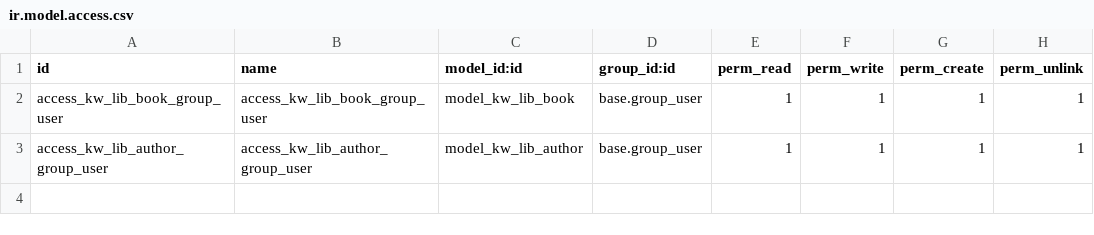
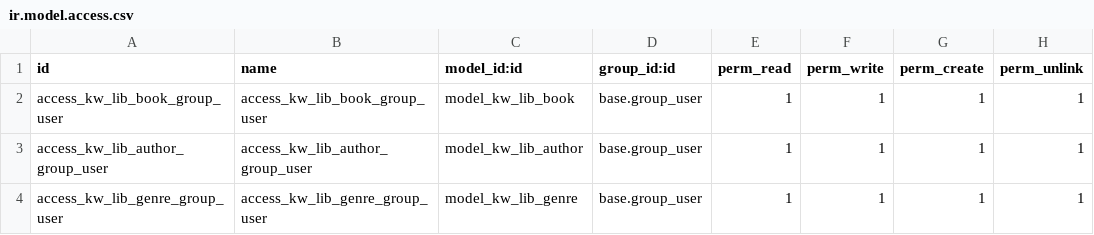
Before and after one commit to antonovmike/odoo-school, a CSV file: kw_library/security/ir.model.access.csv, drawn as a sheet.

Commit message:
[ADD] module genre

```diff
--- a/kw_library/security/ir.model.access.csv
+++ b/kw_library/security/ir.model.access.csv
@@ -3 +3,2 @@ access_kw_lib_book_group_user,access_kw_lib_book_group_user,model_kw_lib_book,ba
 access_kw_lib_author_group_user,access_kw_lib_author_group_user,model_kw_lib_author,base.group_user,1,1,1,1
+access_kw_lib_genre_group_user,access_kw_lib_genre_group_user,model_kw_lib_genre,base.group_user,1,1,1,1
```
Also changed, not shown: 6 other files.
